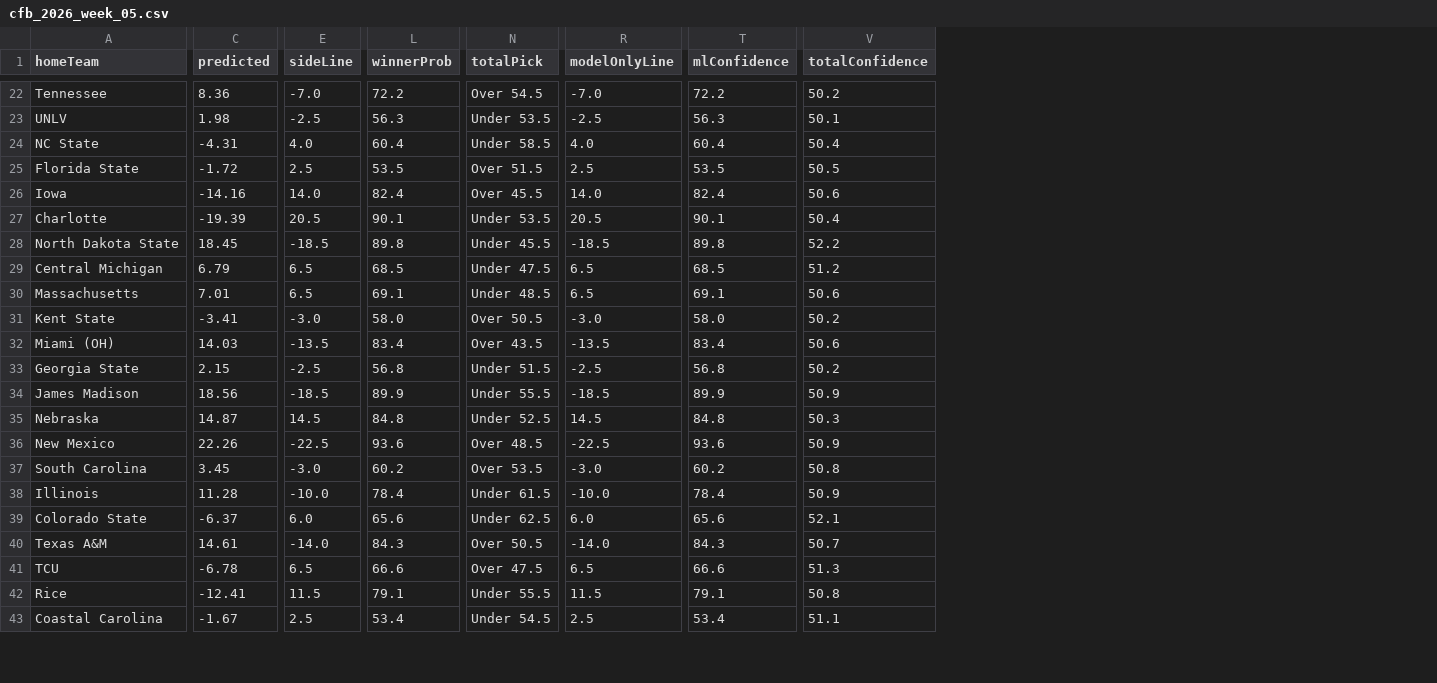
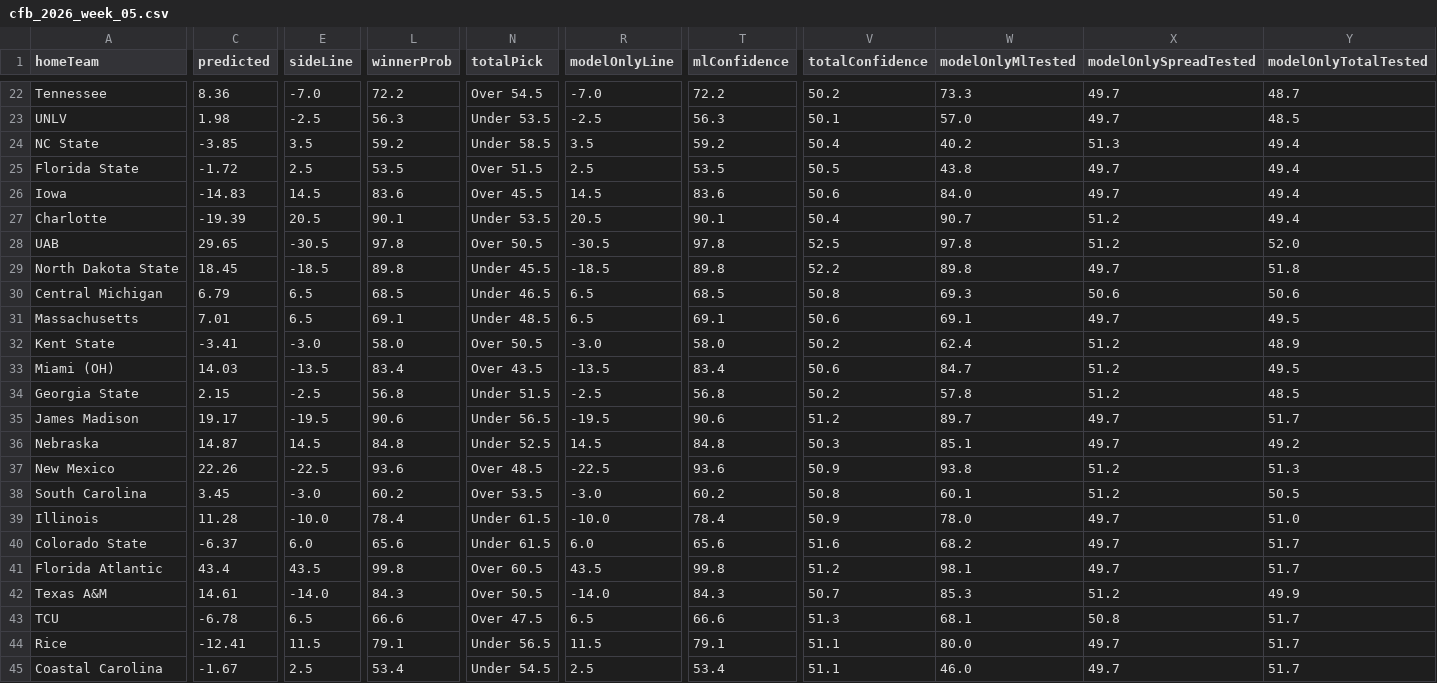
Before and after one commit to CarsonBillig/football-model, a CSV file: docs/history/cfb_2026_week_05.csv, drawn as a sheet; only a part is shown, gaps mark what is left out; addresses are those after the commit; rows hold the shown columns only; the diff covers the shown part only; the diff names each change by its address in the sheet, - before the commit and + after, or states it on an @@ line.

```diff
--- a/docs/history/cfb_2026_week_05.csv
+++ b/docs/history/cfb_2026_week_05.csv
+column W (modelOnlyMlTested), rows 22-27: 73.3 | 57.0 | 40.2 | 43.8 | 84.0 | 90.7; rows 29-40: 89.8 | 69.3 | 69.1 | 62.4 | 84.7 | 57.8 | 89.7 | 85.1 | 93.8 | 60.1 | 78.0 | 68.2; rows 42-45: 85.3 | 68.1 | 80.0 | 46.0
+column X (modelOnlySpreadTested), rows 22-27: 49.7 | 49.7 | 51.3 | 49.7 | 49.7 | 51.2; rows 29-40: 49.7 | 50.6 | 49.7 | 51.2 | 51.2 | 51.2 | 49.7 | 49.7 | 51.2 | 51.2 | 49.7 | 49.7; rows 42-45: 51.2 | 50.8 | 49.7 | 49.7
+column Y (modelOnlyTotalTested), rows 22-27: 48.7 | 48.5 | 49.4 | 49.4 | 49.4 | 49.4; rows 29-40: 51.8 | 50.6 | 49.5 | 48.9 | 49.5 | 48.5 | 51.7 | 49.2 | 51.3 | 50.5 | 51.0 | 51.7; rows 42-45: 49.9 | 51.7 | 51.7 | 51.7
-C24 (predicted): -4.31
+C24 (predicted): -3.85
-E24 (sideLine): 4.0
+E24 (sideLine): 3.5
-L24 (winnerProb): 60.4
+L24 (winnerProb): 59.2
-R24 (modelOnlyLine): 4.0
+R24 (modelOnlyLine): 3.5
-T24 (mlConfidence): 60.4
+T24 (mlConfidence): 59.2
-C26 (predicted): -14.16
+C26 (predicted): -14.83
-E26 (sideLine): 14.0
+E26 (sideLine): 14.5
-L26 (winnerProb): 82.4
+L26 (winnerProb): 83.6
-R26 (modelOnlyLine): 14.0
+R26 (modelOnlyLine): 14.5
-T26 (mlConfidence): 82.4
+T26 (mlConfidence): 83.6
+row 28: UAB | 29.65 | -30.5 | 97.8 | Over 50.5 | -30.5 | 97.8 | 52.5 | 97.8 | 51.2 | 52.0
-N30 (totalPick): Under 47.5
+N30 (totalPick): Under 46.5
-V30 (totalConfidence): 51.2
+V30 (totalConfidence): 50.8
-C35 (predicted): 18.56
+C35 (predicted): 19.17
-E35 (sideLine): -18.5
+E35 (sideLine): -19.5
-L35 (winnerProb): 89.9
+L35 (winnerProb): 90.6
-N35 (totalPick): Under 55.5
+N35 (totalPick): Under 56.5
-R35 (modelOnlyLine): -18.5
+R35 (modelOnlyLine): -19.5
-T35 (mlConfidence): 89.9
+T35 (mlConfidence): 90.6
-V35 (totalConfidence): 50.9
+V35 (totalConfidence): 51.2
-N40 (totalPick): Under 62.5
+N40 (totalPick): Under 61.5
-V40 (totalConfidence): 52.1
+V40 (totalConfidence): 51.6
+row 41: Florida Atlantic | 43.4 | 43.5 | 99.8 | Over 60.5 | 43.5 | 99.8 | 51.2 | 98.1 | 49.7 | 51.7
-N44 (totalPick): Under 55.5
+N44 (totalPick): Under 56.5
-V44 (totalConfidence): 50.8
+V44 (totalConfidence): 51.1
```
Also changed, not shown: 1 added row and 51 edited cells elsewhere in this file, docs/history/nfl_2026_week_04.csv, docs/history/summary.csv, 18 other files.
